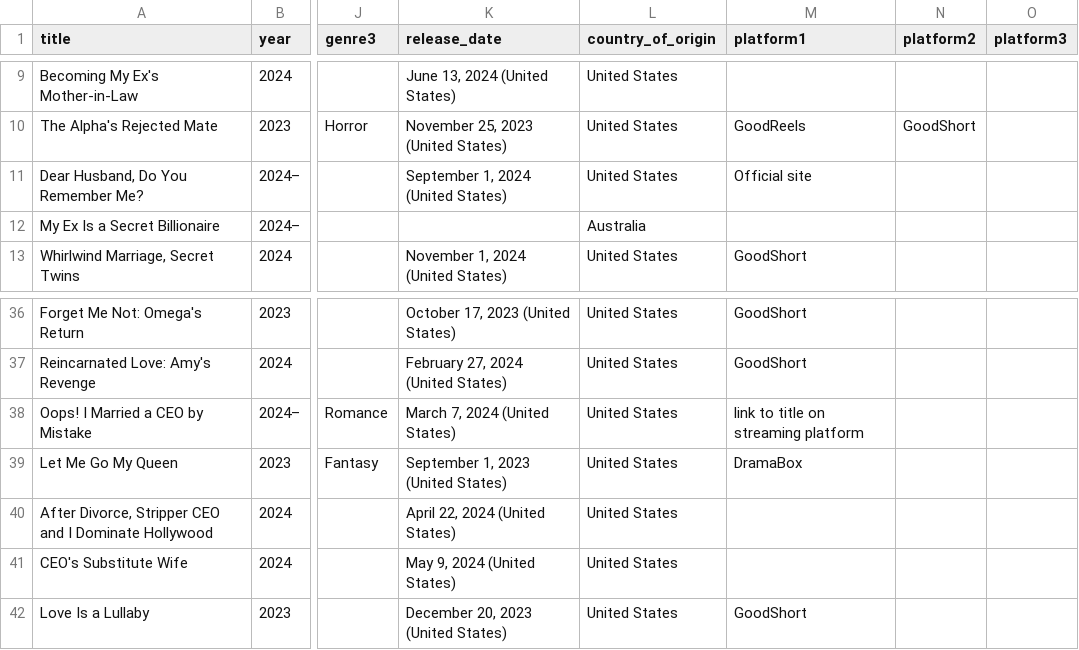
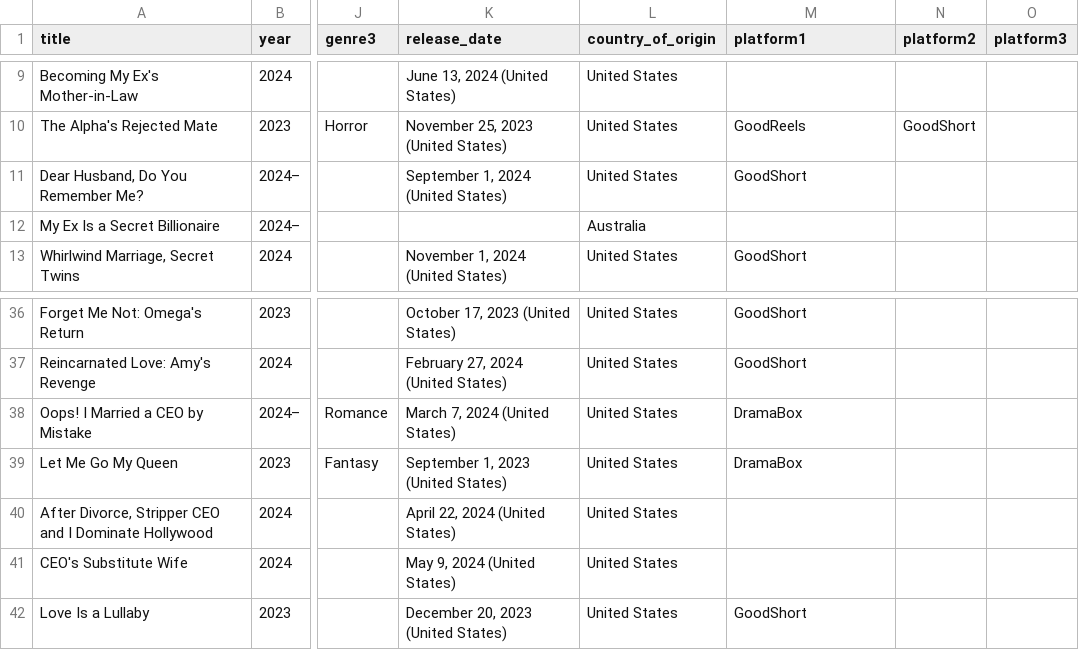
Before and after one commit to zepengzhou/computing_25fall, a CSV file: Project 1 and 2/imdb_merged_results.csv (was Project 1/imdb_merged_results.csv), drawn as a sheet; only a part is shown, gaps mark what is left out; the diff covers the shown part only; the diff names each change by its address in the sheet, - before the commit and + after, or states it on an @@ line.

```diff
--- a/Project 1/imdb_merged_results.csv
+++ b/Project 1 and 2/imdb_merged_results.csv
-M11 (platform1): Official site
+M11 (platform1): GoodShort
-M38 (platform1): link to title on streaming platform
+M38 (platform1): DramaBox
```
Also changed, not shown: 24 edited cells elsewhere in this file, Project 1 and 2/imdb_results2.csv, 7 other files.
